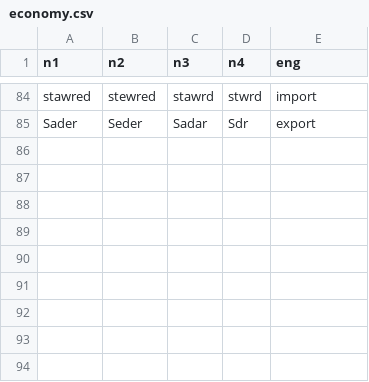
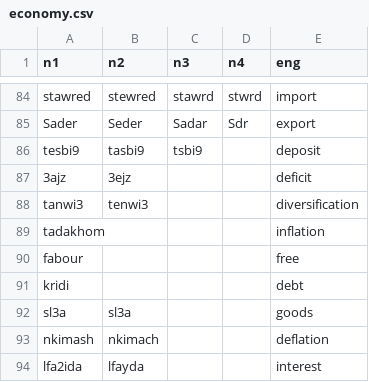
Before and after one commit to darija-open-dataset/dataset, a CSV file: economy.csv, drawn as a sheet; only a part is shown, gaps mark what is left out; the diff names each change by its address in the sheet, - before the commit and + after, or states it on an @@ line.

Commit message:
added 9 new words to economy.csv

```diff
--- a/economy.csv
+++ b/economy.csv
+row 86: tesbi9 | tasbi9 | tsbi9 |  | deposit
+row 87: 3ajz | 3ejz |  |  | deficit
+row 88: tanwi3 | tenwi3 |  |  | diversification
+row 89: tadakhom |  |  |  | inflation
+row 90: fabour |  |  |  | free
+row 91: kridi |  |  |  | debt
+row 92: sl3a | sl3a |  |  | goods
+row 93: nkimash | nkimach |  |  | deflation
+row 94: lfa2ida | lfayda |  |  | interest
```
